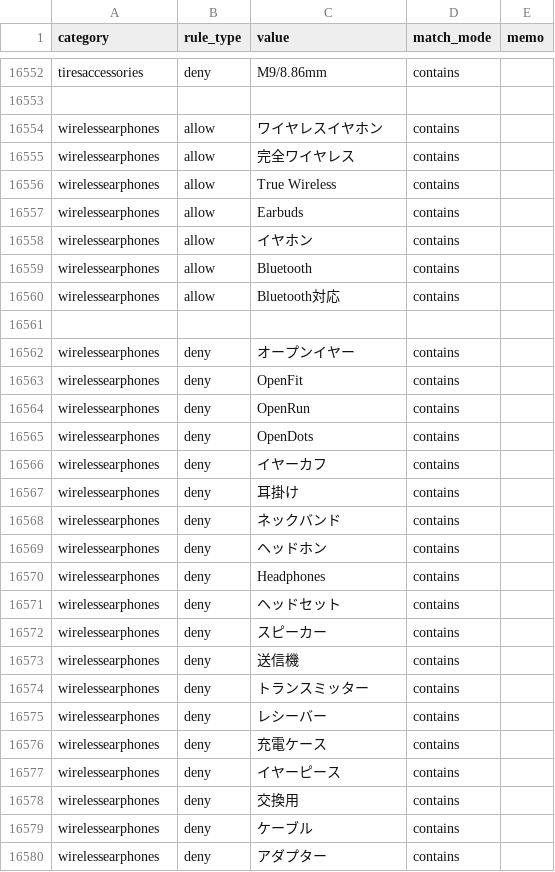
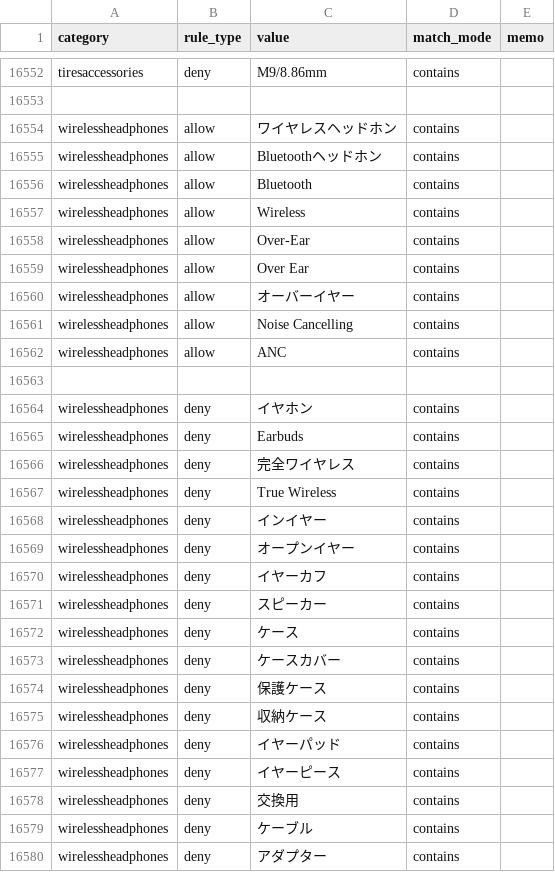
Before and after one commit to dreamcollect-lab/amazon_shopee_system, a CSV file: input/category_rules.csv, drawn as a sheet; only a part is shown, gaps mark what is left out; the diff covers the shown part only.

Commit message:
Update category_rules.csv

```diff
--- a/input/category_rules.csv
+++ b/input/category_rules.csv
@@ -16553,28 +16553,28 @@ tiresaccessories,deny,M9/8.86mm,contains,
 
-wirelessearphones,allow,ワイヤレスイヤホン,contains,
-wirelessearphones,allow,完全ワイヤレス,contains,
-wirelessearphones,allow,True Wireless,contains,
-wirelessearphones,allow,Earbuds,contains,
-wirelessearphones,allow,イヤホン,contains,
-wirelessearphones,allow,Bluetooth,contains,
-wirelessearphones,allow,Bluetooth対応,contains,
+wirelessheadphones,allow,ワイヤレスヘッドホン,contains,
+wirelessheadphones,allow,Bluetoothヘッドホン,contains,
+wirelessheadphones,allow,Bluetooth,contains,
+wirelessheadphones,allow,Wireless,contains,
+wirelessheadphones,allow,Over-Ear,contains,
+wirelessheadphones,allow,Over Ear,contains,
+wirelessheadphones,allow,オーバーイヤー,contains,
+wirelessheadphones,allow,Noise Cancelling,contains,
+wirelessheadphones,allow,ANC,contains,
 
-wirelessearphones,deny,オープンイヤー,contains,
-wirelessearphones,deny,OpenFit,contains,
-wirelessearphones,deny,OpenRun,contains,
-wirelessearphones,deny,OpenDots,contains,
-wirelessearphones,deny,イヤーカフ,contains,
-wirelessearphones,deny,耳掛け,contains,
-wirelessearphones,deny,ネックバンド,contains,
-wirelessearphones,deny,ヘッドホン,contains,
-wirelessearphones,deny,Headphones,contains,
-wirelessearphones,deny,ヘッドセット,contains,
-wirelessearphones,deny,スピーカー,contains,
-wirelessearphones,deny,送信機,contains,
-wirelessearphones,deny,トランスミッター,contains,
-wirelessearphones,deny,レシーバー,contains,
-wirelessearphones,deny,充電ケース,contains,
-wirelessearphones,deny,イヤーピース,contains,
-wirelessearphones,deny,交換用,contains,
-wirelessearphones,deny,ケーブル,contains,
-wirelessearphones,deny,アダプター,contains,
+wirelessheadphones,deny,イヤホン,contains,
+wirelessheadphones,deny,Earbuds,contains,
+wirelessheadphones,deny,完全ワイヤレス,contains,
+wirelessheadphones,deny,True Wireless,contains,
+wirelessheadphones,deny,インイヤー,contains,
+wirelessheadphones,deny,オープンイヤー,contains,
+wirelessheadphones,deny,イヤーカフ,contains,
+wirelessheadphones,deny,スピーカー,contains,
+wirelessheadphones,deny,ケース,contains,
+wirelessheadphones,deny,ケースカバー,contains,
+wirelessheadphones,deny,保護ケース,contains,
+wirelessheadphones,deny,収納ケース,contains,
+wirelessheadphones,deny,イヤーパッド,contains,
+wirelessheadphones,deny,イヤーピース,contains,
+wirelessheadphones,deny,交換用,contains,
+wirelessheadphones,deny,ケーブル,contains,
+wirelessheadphones,deny,アダプター,contains,
```
Also changed, not shown: 10 removed rows and 4 edited cells elsewhere in this file.
